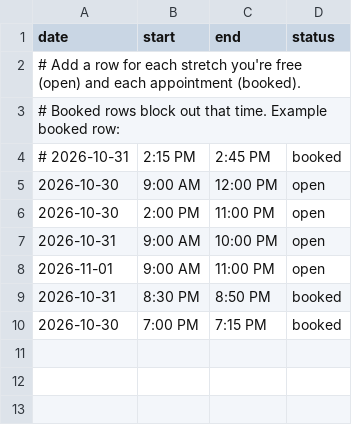
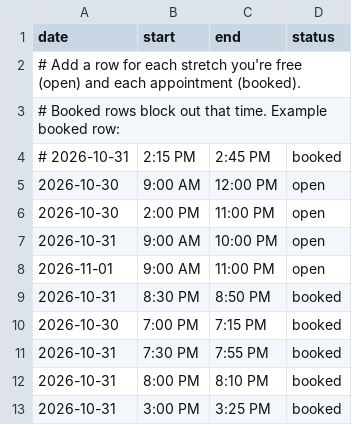
Before and after one commit to paolapaints/paolapaints.github.io, a CSV file: availability.csv, drawn as a sheet.

Commit message:
Add new booked time slots for October 31, 2026

```diff
--- a/availability.csv
+++ b/availability.csv
@@ -10 +10,4 @@ date,start,end,status
 2026-10-30,7:00 PM,7:15 PM,booked
+2026-10-31,7:30 PM,7:55 PM,booked
+2026-10-31,8:00 PM,8:10 PM,booked
+2026-10-31,3:00 PM,3:25 PM,booked
```
